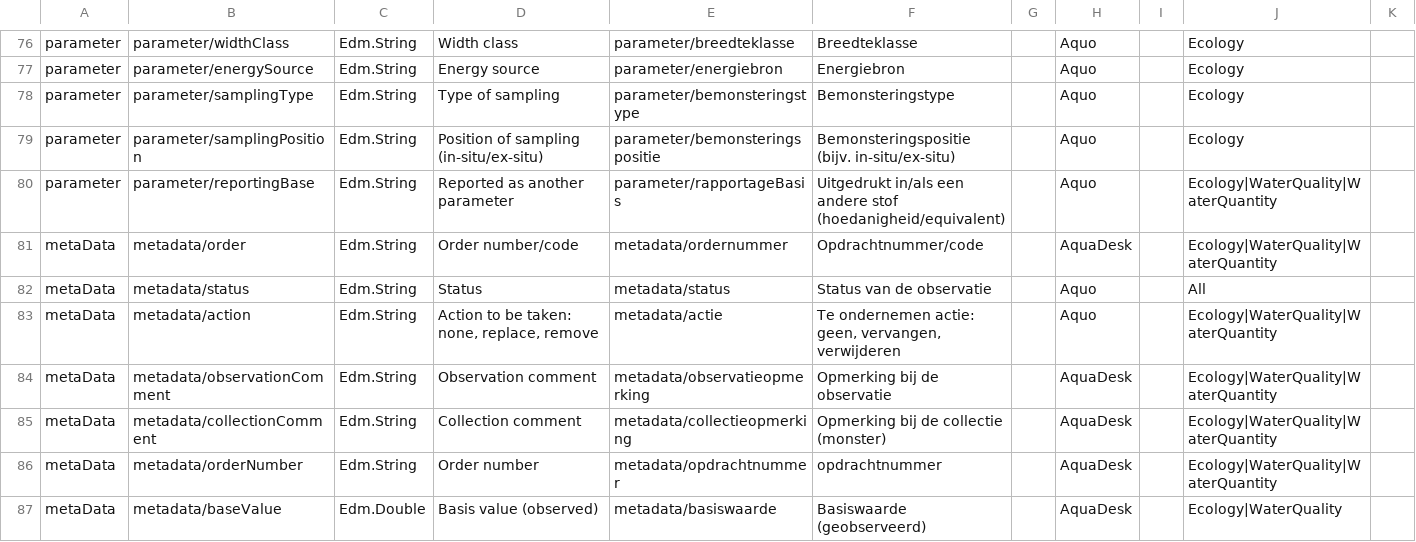
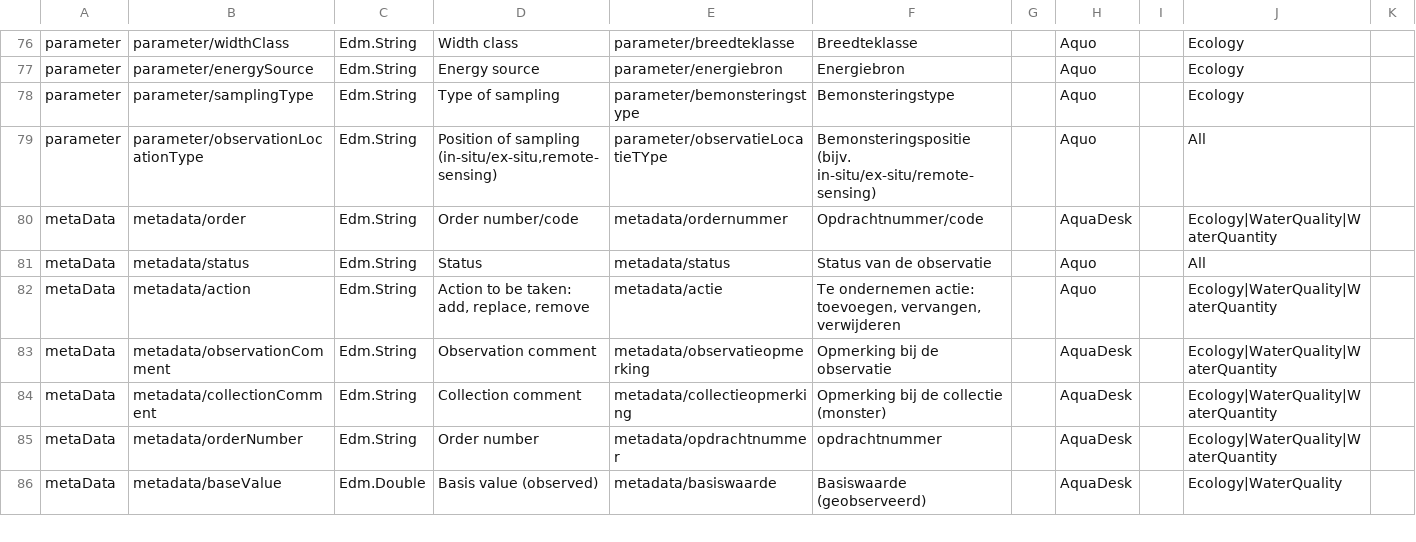
Before and after one commit to DigitaleDeltaOrg/DD-API-V4-ReSpec, a CSV file: definitions/water/20261101/semantics.csv, drawn as a sheet; only a part is shown, gaps mark what is left out.

Commit message:
Update water semantics definitions

```diff
--- a/definitions/water/20261101/semantics.csv
+++ b/definitions/water/20261101/semantics.csv
@@ -78,7 +78,6 @@ parameter,parameter/energySource,Edm.String,Energy source,parameter/energiebron,
 parameter,parameter/samplingType,Edm.String,"Type of sampling", parameter/bemonsteringstype,"Bemonsteringstype",,Aquo,,Ecology
-parameter,parameter/samplingPosition,Edm.String,"Position of sampling (in-situ/ex-situ)",parameter/bemonsteringspositie,"Bemonsteringspositie (bijv. in-situ/ex-situ)",,Aquo,,Ecology
-parameter,parameter/reportingBase,Edm.String,"Reported as another parameter",parameter/rapportageBasis,"Uitgedrukt in/als een andere stof (hoedanigheid/equivalent)",,Aquo,,Ecology|WaterQuality|WaterQuantity
+parameter,parameter/observationLocationType,Edm.String,"Position of sampling (in-situ/ex-situ,remote-sensing)",parameter/observatieLocatieTYpe,"Bemonsteringspositie (bijv. in-situ/ex-situ/remote-sensing)",,Aquo,,All
 metaData,metadata/order,Edm.String,Order number/code,metadata/ordernummer,Opdrachtnummer/code,,AquaDesk,,Ecology|WaterQuality|WaterQuantity
 metaData,metadata/status,Edm.String,Status,metadata/status,Status van de observatie,,Aquo,,All
-metaData,metadata/action,Edm.String,"Action to be taken: none, replace, remove",metadata/actie, "Te ondernemen actie: geen, vervangen, verwijderen",,Aquo,,Ecology|WaterQuality|WaterQuantity
+metaData,metadata/action,Edm.String,"Action to be taken: add, replace, remove",metadata/actie, "Te ondernemen actie: toevoegen, vervangen, verwijderen",,Aquo,,Ecology|WaterQuality|WaterQuantity
 metaData,metadata/observationComment,Edm.String,Observation comment,metadata/observatieopmerking,Opmerking bij de observatie, ,AquaDesk,,Ecology|WaterQuality|WaterQuantity
```
